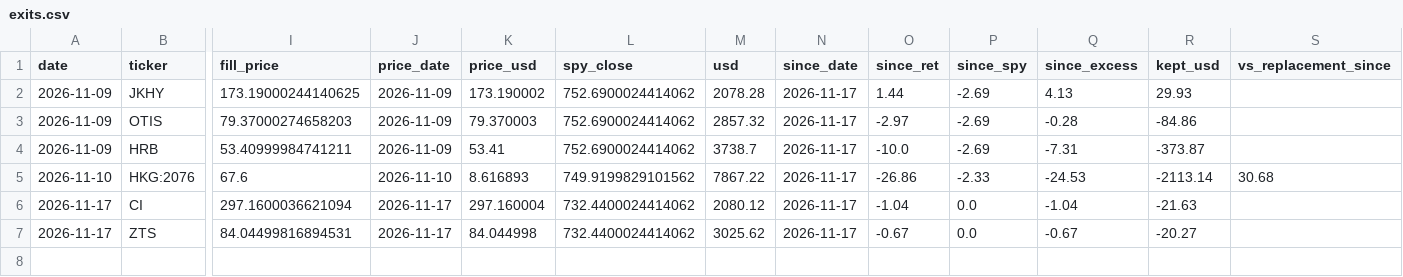
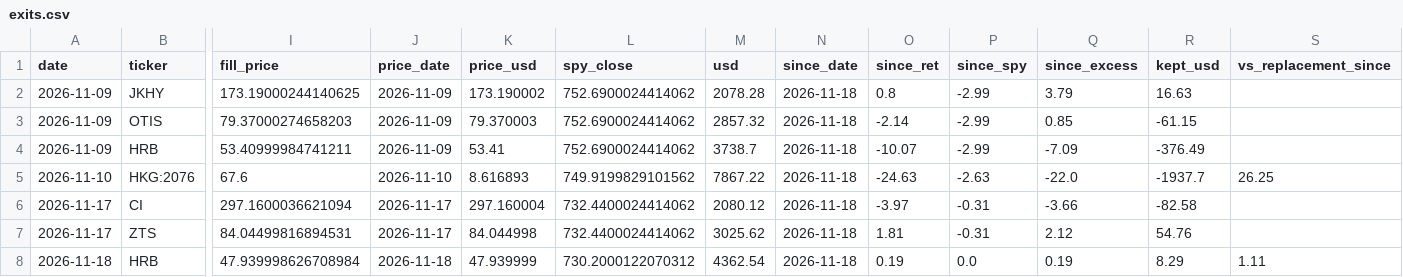
Before and after one commit to oskarajaspinall-cell/paper-portfolio, a CSV file: portfolio/exits.csv, drawn as a sheet; only a part is shown, gaps mark what is left out; rows hold the shown columns only; the diff names each change by its address in the sheet, - before the commit and + after, or states it on an @@ line.

```diff
--- a/portfolio/exits.csv
+++ b/portfolio/exits.csv
-N2:N7 (since_date): 2026-11-17
+N2:N7 (since_date): 2026-11-18
-O2 (since_ret): 1.44
+O2 (since_ret): 0.8
-P2:P4 (since_spy): -2.69
+P2:P4 (since_spy): -2.99
-Q2 (since_excess): 4.13
+Q2 (since_excess): 3.79
-R2 (kept_usd): 29.93
+R2 (kept_usd): 16.63
-O3 (since_ret): -2.97
+O3 (since_ret): -2.14
-Q3 (since_excess): -0.28
+Q3 (since_excess): 0.85
-R3 (kept_usd): -84.86
+R3 (kept_usd): -61.15
-O4 (since_ret): -10.0
+O4 (since_ret): -10.07
-Q4 (since_excess): -7.31
+Q4 (since_excess): -7.09
-R4 (kept_usd): -373.87
+R4 (kept_usd): -376.49
-O5 (since_ret): -26.86
+O5 (since_ret): -24.63
-P5 (since_spy): -2.33
+P5 (since_spy): -2.63
-Q5 (since_excess): -24.53
+Q5 (since_excess): -22.0
-R5 (kept_usd): -2113.14
+R5 (kept_usd): -1937.7
-S5 (vs_replacement_since): 30.68
+S5 (vs_replacement_since): 26.25
-O6 (since_ret): -1.04
+O6 (since_ret): -3.97
-P6:P7 (since_spy): 0.0
+P6:P7 (since_spy): -0.31
-Q6 (since_excess): -1.04
+Q6 (since_excess): -3.66
-R6 (kept_usd): -21.63
+R6 (kept_usd): -82.58
-O7 (since_ret): -0.67
+O7 (since_ret): 1.81
-Q7 (since_excess): -0.67
+Q7 (since_excess): 2.12
-R7 (kept_usd): -20.27
+R7 (kept_usd): 54.76
+row 8: 2026-11-18 | HRB | 47.939998626708984 | 2026-11-18 | 47.939999 | 730.2000122070312 | 4362.54 | 2026-11-18 | 0.19 | 0.0 | 0.19 | 8.29 | 1.11
```
Also changed, not shown: portfolio/decisions.csv, portfolio/entry_watch.csv, 19 other files.
